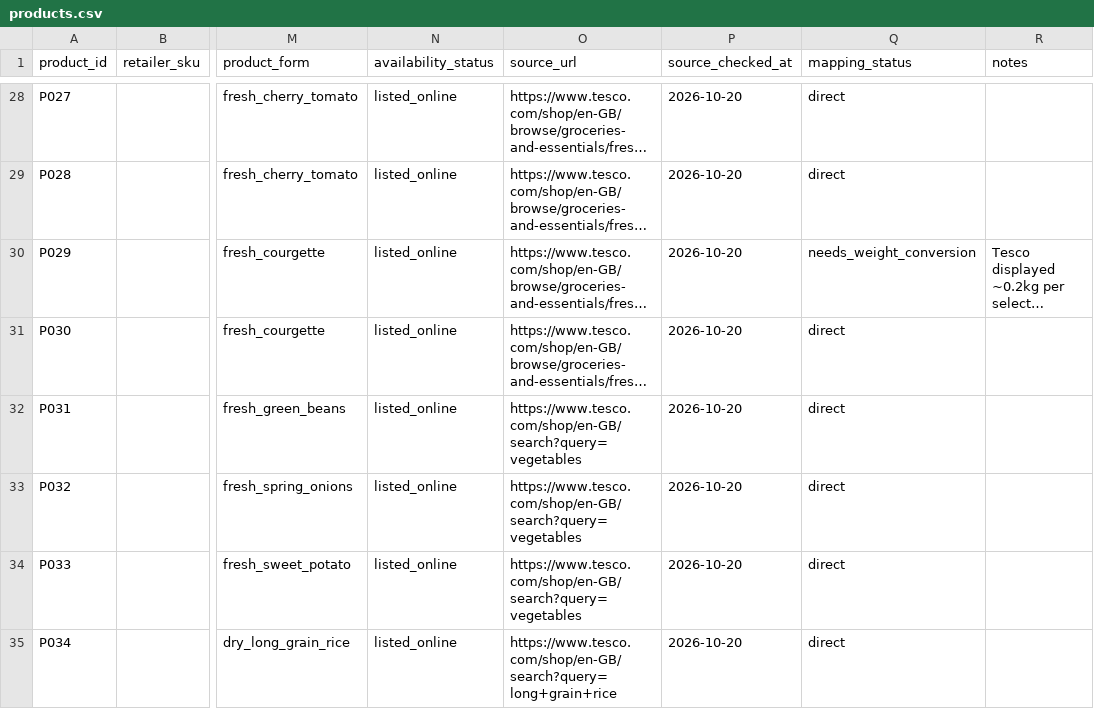
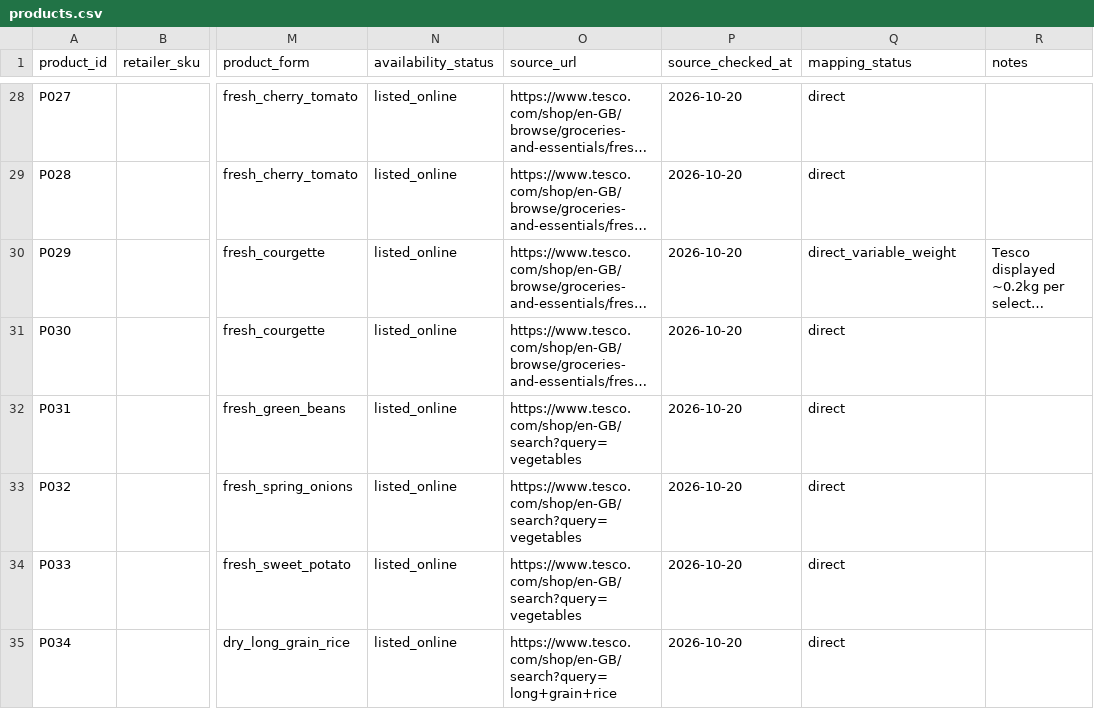
Before and after one commit to hassambashir/grocery-optimiser, a CSV file: data/products.csv, drawn as a sheet; only a part is shown, gaps mark what is left out; long unchanged cells end in …; the diff names each change by its address in the sheet, - before the commit and + after, or states it on an @@ line.

Commit message:
Fix stale courgette mapping status

```diff
--- a/data/products.csv
+++ b/data/products.csv
-Q30 (mapping_status): needs_weight_conversion
+Q30 (mapping_status): direct_variable_weight
```
